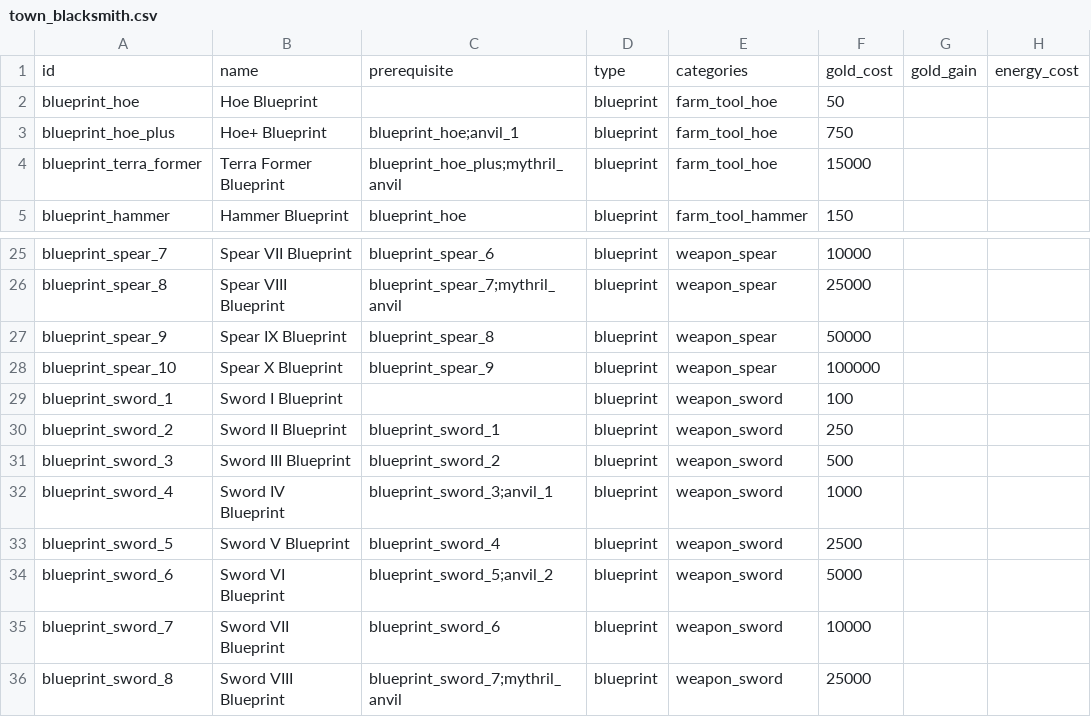
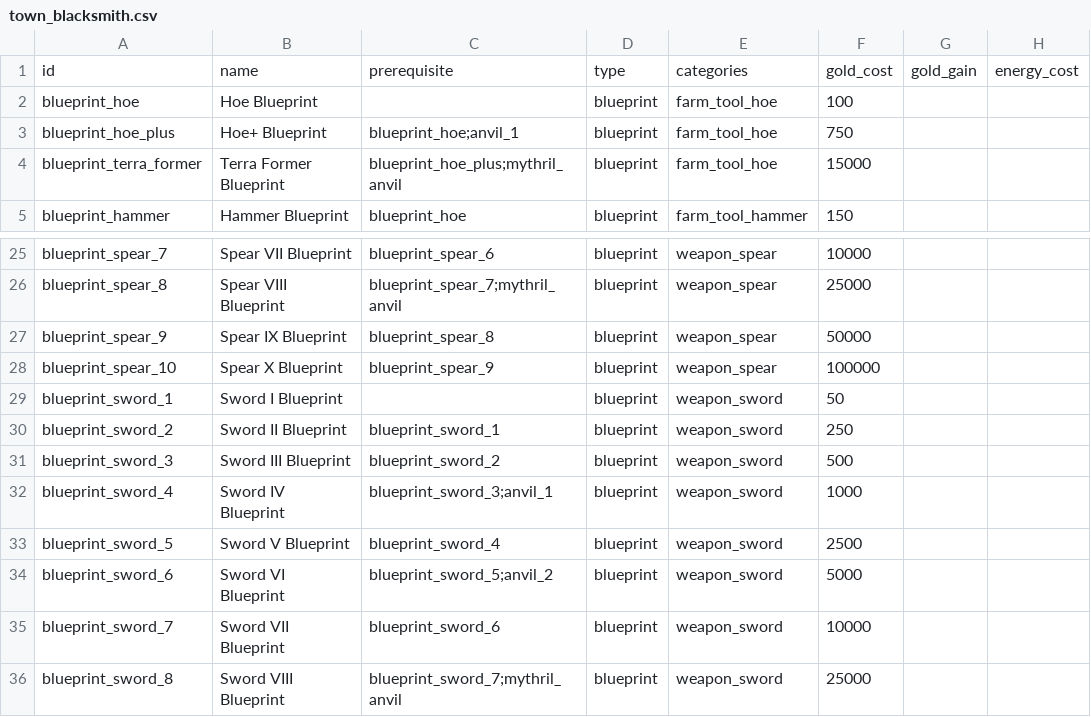
Before and after one commit to GuvBubbs/TimeHeroSim2, a CSV file: public/Data/Unlocks/town_blacksmith.csv, drawn as a sheet; only a part is shown, gaps mark what is left out; the diff names each change by its address in the sheet, - before the commit and + after, or states it on an @@ line.

```diff
--- a/public/Data/Unlocks/town_blacksmith.csv
+++ b/public/Data/Unlocks/town_blacksmith.csv
-F2: 50
+F2: 100
-F29: 100
+F29: 50
```
Also changed, not shown: public/Data/Unlocks/town_skills_trainer.csv, public/Data/Unlocks/vendors.csv, 9 other files.
